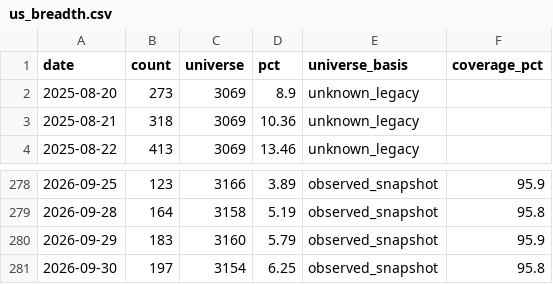
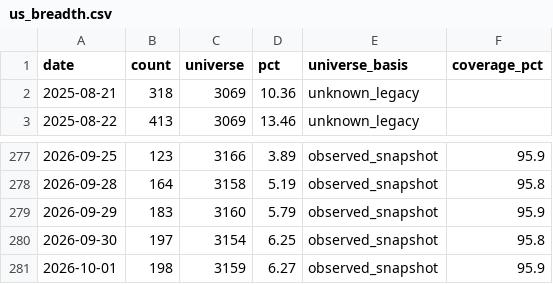
Before and after one commit to wesley314789/tw-momentum, a CSV file: data/us_breadth.csv, drawn as a sheet; only a part is shown, gaps mark what is left out; removed rows and columns are numbered as before the commit, all else as after; the diff names each change by its address in the sheet, - before the commit and + after, or states it on an @@ line.

```diff
--- a/data/us_breadth.csv
+++ b/data/us_breadth.csv
-row 2: 2025-08-20 | 273 | 3069 | 8.9 | unknown_legacy
+row 281: 2026-10-01 | 198 | 3159 | 6.27 | observed_snapshot | 95.9
```
Also changed, not shown: 5 other files.
